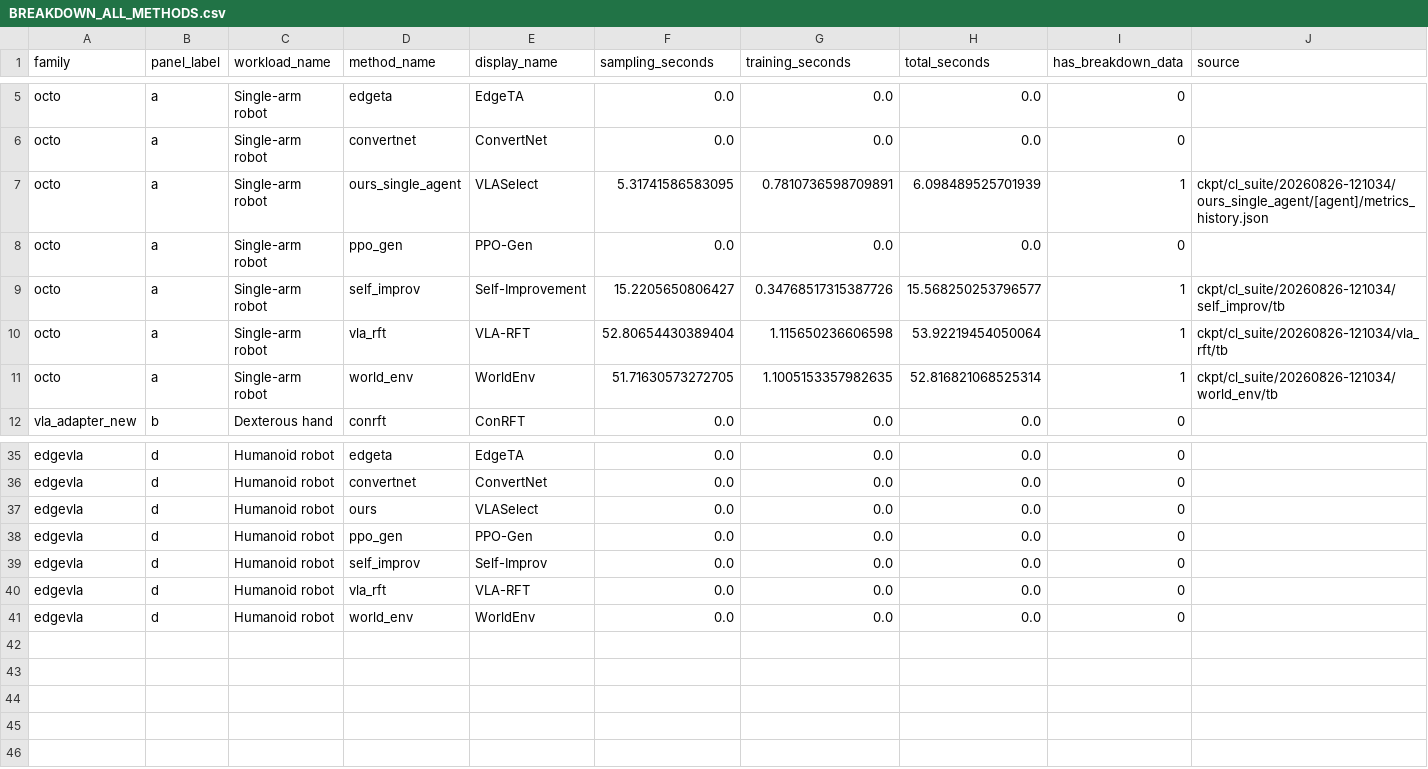
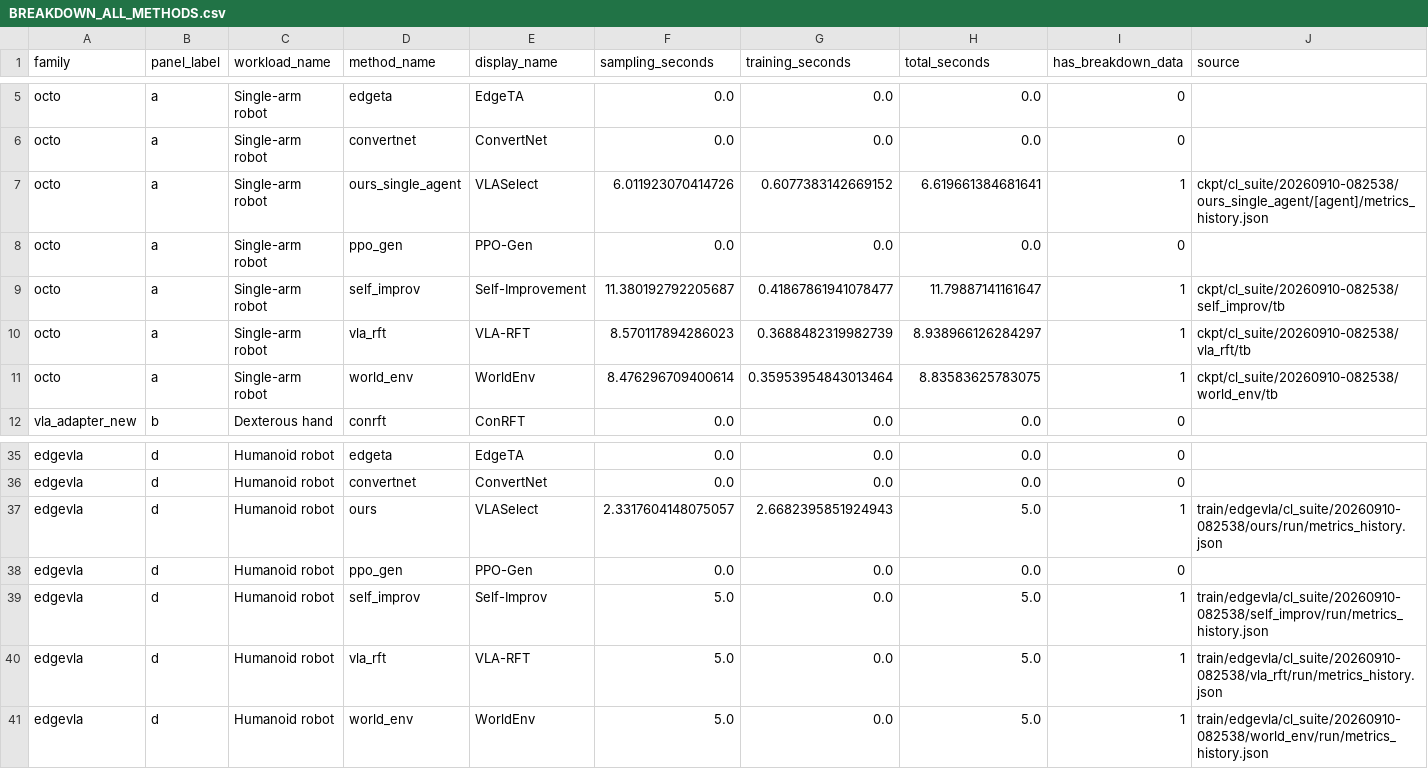
Before and after one commit to LINC-BIT/VLASelect, a CSV file: eval/overhead/overhead_breakdown_all_methods_table/merged-summary-aligned/BREAKDOWN_ALL_METHODS.csv, drawn as a sheet; only a part is shown, gaps mark what is left out; the diff covers the shown part only.

```diff
--- a/eval/overhead/overhead_breakdown_all_methods_table/merged-summary-aligned/BREAKDOWN_ALL_METHODS.csv
+++ b/eval/overhead/overhead_breakdown_all_methods_table/merged-summary-aligned/BREAKDOWN_ALL_METHODS.csv
@@ -6,7 +6,7 @@ octo,a,Single-arm robot,edgeta,EdgeTA,0.0,0.0,0.0,0,
 octo,a,Single-arm robot,convertnet,ConvertNet,0.0,0.0,0.0,0,
-octo,a,Single-arm robot,ours_single_agent,VLASelect,5.31741586583095,0.7810736598709891,6.098489525701939,1,ckpt/cl_suite/20260826-121034/ours_single_agent/[agent]/metrics_history.json
+octo,a,Single-arm robot,ours_single_agent,VLASelect,6.011923070414726,0.6077383142669152,6.619661384681641,1,ckpt/cl_suite/20260910-082538/ours_single_agent/[agent]/metrics_history.json
 octo,a,Single-arm robot,ppo_gen,PPO-Gen,0.0,0.0,0.0,0,
-octo,a,Single-arm robot,self_improv,Self-Improvement,15.2205650806427,0.34768517315387726,15.568250253796577,1,ckpt/cl_suite/20260826-121034/self_improv/tb
-octo,a,Single-arm robot,vla_rft,VLA-RFT,52.80654430389404,1.115650236606598,53.92219454050064,1,ckpt/cl_suite/20260826-121034/vla_rft/tb
-octo,a,Single-arm robot,world_env,WorldEnv,51.71630573272705,1.1005153357982635,52.816821068525314,1,ckpt/cl_suite/20260826-121034/world_env/tb
+octo,a,Single-arm robot,self_improv,Self-Improvement,11.380192792205687,0.41867861941078477,11.79887141161647,1,ckpt/cl_suite/20260910-082538/self_improv/tb
+octo,a,Single-arm robot,vla_rft,VLA-RFT,8.570117894286023,0.3688482319982739,8.938966126284297,1,ckpt/cl_suite/20260910-082538/vla_rft/tb
+octo,a,Single-arm robot,world_env,WorldEnv,8.476296709400614,0.35953954843013464,8.83583625783075,1,ckpt/cl_suite/20260910-082538/world_env/tb
 vla_adapter_new,b,Dexterous hand,conrft,ConRFT,0.0,0.0,0.0,0,
@@ -36,6 +36,6 @@ edgevla,d,Humanoid robot,edgeta,EdgeTA,0.0,0.0,0.0,0,
 edgevla,d,Humanoid robot,convertnet,ConvertNet,0.0,0.0,0.0,0,
-edgevla,d,Humanoid robot,ours,VLASelect,0.0,0.0,0.0,0,
+edgevla,d,Humanoid robot,ours,VLASelect,2.3317604148075057,2.6682395851924943,5.0,1,train/edgevla/cl_suite/20260910-082538/ours/run/metrics_history.json
 edgevla,d,Humanoid robot,ppo_gen,PPO-Gen,0.0,0.0,0.0,0,
-edgevla,d,Humanoid robot,self_improv,Self-Improv,0.0,0.0,0.0,0,
-edgevla,d,Humanoid robot,vla_rft,VLA-RFT,0.0,0.0,0.0,0,
-edgevla,d,Humanoid robot,world_env,WorldEnv,0.0,0.0,0.0,0,
+edgevla,d,Humanoid robot,self_improv,Self-Improv,5.0,0.0,5.0,1,train/edgevla/cl_suite/20260910-082538/self_improv/run/metrics_history.json
+edgevla,d,Humanoid robot,vla_rft,VLA-RFT,5.0,0.0,5.0,1,train/edgevla/cl_suite/20260910-082538/vla_rft/run/metrics_history.json
+edgevla,d,Humanoid robot,world_env,WorldEnv,5.0,0.0,5.0,1,train/edgevla/cl_suite/20260910-082538/world_env/run/metrics_history.json
```
Also changed, not shown: 32 edited cells elsewhere in this file, eval/overhead/overhead_breakdown_all_methods_table/merged-summary-aligned/BREAKDOWN_MODULES.csv, 33 other files.
